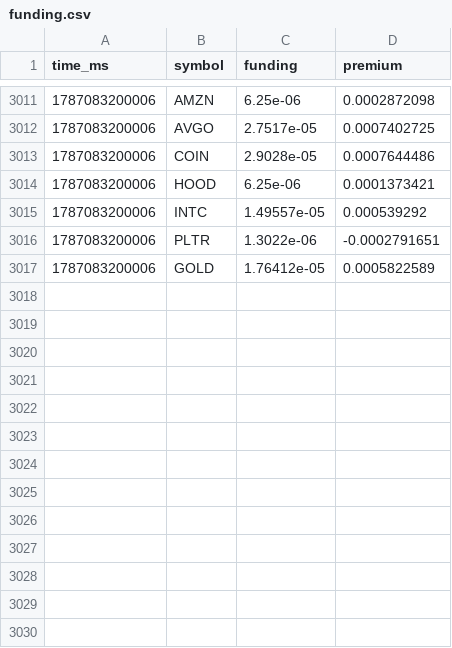
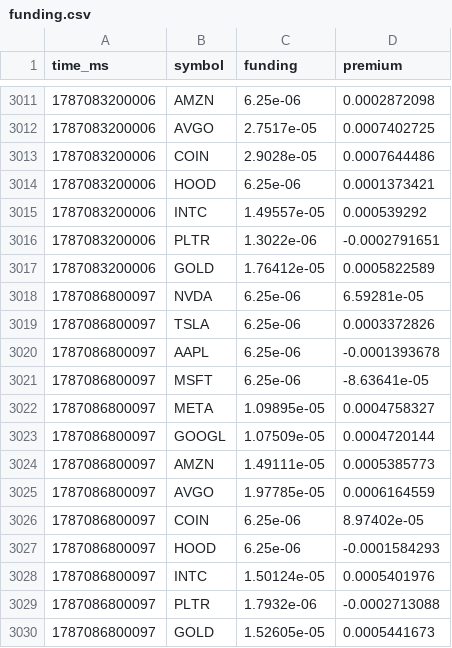
Before and after one commit to hykk0009/tokenized-stock-monitor, a CSV file: data/funding.csv, drawn as a sheet; only a part is shown, gaps mark what is left out; the diff names each change by its address in the sheet, - before the commit and + after, or states it on an @@ line.

Commit message:
data: 2026-08-18T21:25Z

```diff
--- a/data/funding.csv
+++ b/data/funding.csv
+row 3018: 1787086800097 | NVDA | 6.25e-06 | 6.59281e-05
+row 3019: 1787086800097 | TSLA | 6.25e-06 | 0.0003372826
+row 3020: 1787086800097 | AAPL | 6.25e-06 | -0.0001393678
+row 3021: 1787086800097 | MSFT | 6.25e-06 | -8.63641e-05
+row 3022: 1787086800097 | META | 1.09895e-05 | 0.0004758327
+row 3023: 1787086800097 | GOOGL | 1.07509e-05 | 0.0004720144
+row 3024: 1787086800097 | AMZN | 1.49111e-05 | 0.0005385773
+row 3025: 1787086800097 | AVGO | 1.97785e-05 | 0.0006164559
+row 3026: 1787086800097 | COIN | 6.25e-06 | 8.97402e-05
+row 3027: 1787086800097 | HOOD | 6.25e-06 | -0.0001584293
+row 3028: 1787086800097 | INTC | 1.50124e-05 | 0.0005401976
+row 3029: 1787086800097 | PLTR | 1.7932e-06 | -0.0002713088
+row 3030: 1787086800097 | GOLD | 1.52605e-05 | 0.0005441673
```
Also changed, not shown: 2 other files.
